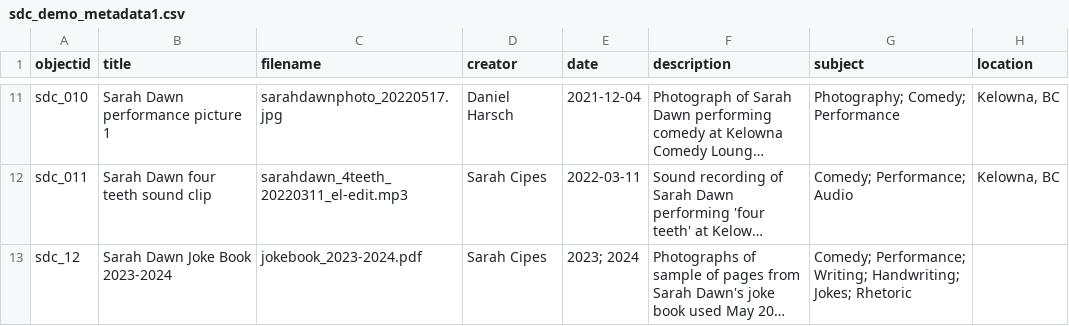
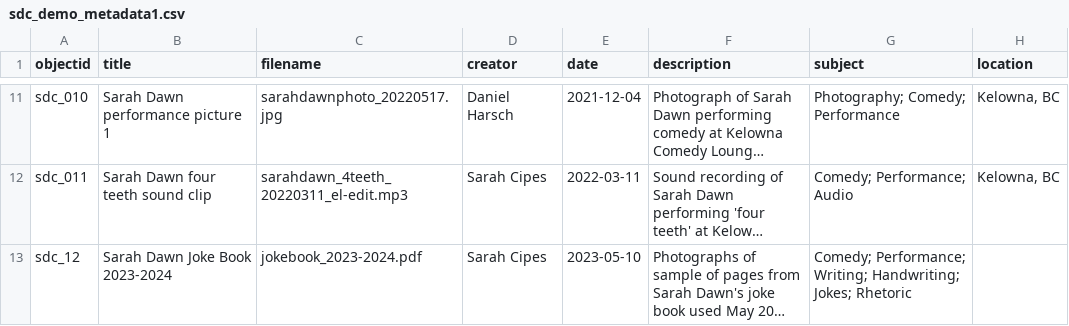
Before and after one commit to sdulicny/sarah-dawn-comedy-archives-demo, a CSV file: _data/sdc_demo_metadata1.csv, drawn as a sheet; only a part is shown, gaps mark what is left out; long unchanged cells end in …; the diff names each change by its address in the sheet, - before the commit and + after, or states it on an @@ line.

Commit message:
changed date in jokebook MD in csv on visual studio code

```diff
--- a/_data/sdc_demo_metadata1.csv
+++ b/_data/sdc_demo_metadata1.csv
-E13 (date): 2023; 2024
+E13 (date): 2023-05-10
```
